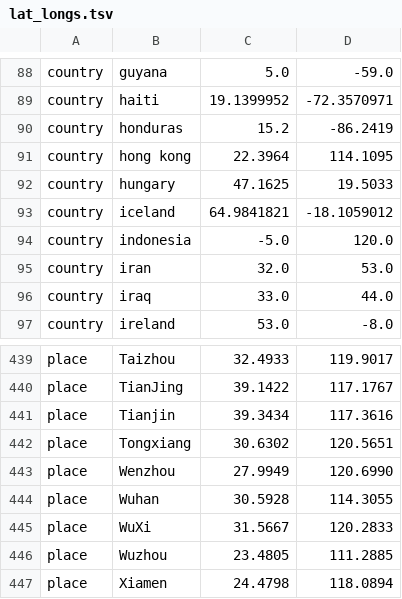
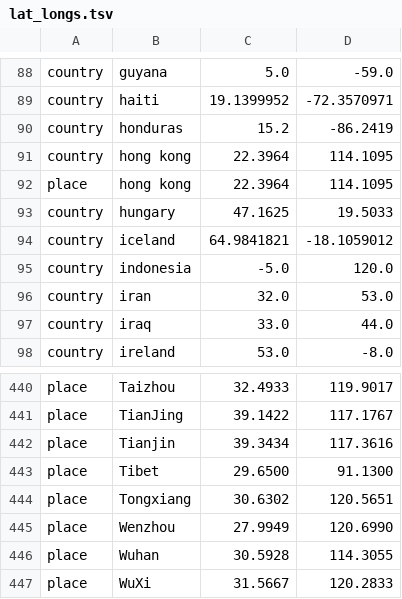
Before and after one commit to hodcroftlab/coxsackievirus_a16, a TSV file: config/lat_longs.tsv, drawn as a sheet; only a part is shown, gaps mark what is left out; the shorter side is filled out with more unchanged rows.

Commit message:
fix: add missing location

```diff
--- a/config/lat_longs.tsv
+++ b/config/lat_longs.tsv
@@ -91,2 +91,3 @@ country	honduras	15.2	-86.2419
 country	hong kong	22.3964	114.1095
+place	hong kong	22.3964	114.1095
 country	hungary	47.1625	19.5033
@@ -441,2 +442,3 @@ place	TianJing	39.1422	117.1767
 place	Tianjin	39.3434	117.3616
+place	Tibet	29.6500	91.1300
 place	Tongxiang	30.6302	120.5651
```
